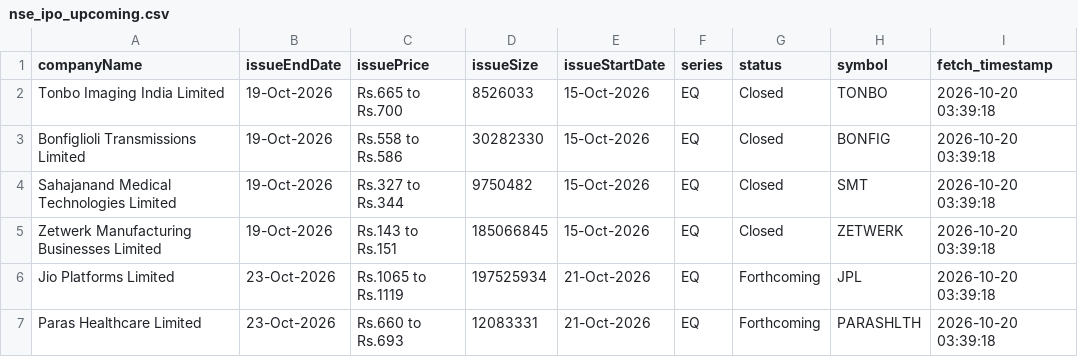
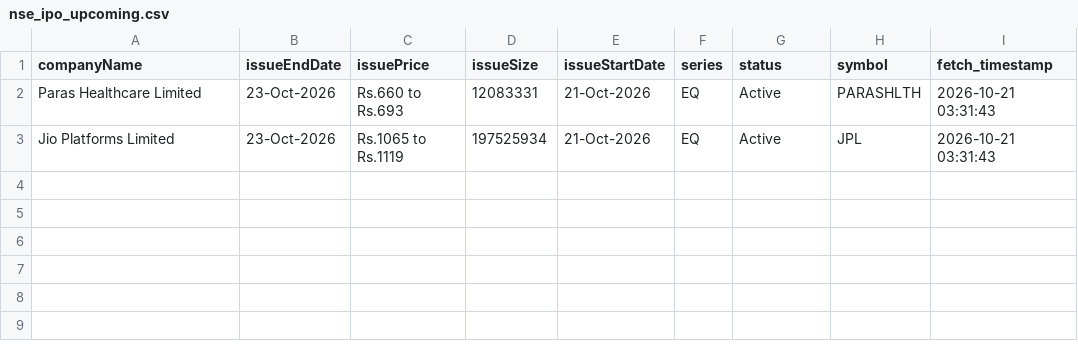
Before and after one commit to DharmGadhiya/MarketMind, a CSV file: backend/Logic Files/nse_ipo_upcoming.csv, drawn as a sheet.

```diff
--- a/backend/Logic Files/nse_ipo_upcoming.csv
+++ b/backend/Logic Files/nse_ipo_upcoming.csv
@@ -1,7 +1,3 @@
 companyName,issueEndDate,issuePrice,issueSize,issueStartDate,series,status,symbol,fetch_timestamp
-Tonbo Imaging India Limited,19-Oct-2026,Rs.665 to Rs.700,8526033,15-Oct-2026,EQ,Closed,TONBO,2026-10-20 03:39:18
-Bonfiglioli Transmissions Limited,19-Oct-2026,Rs.558 to Rs.586,30282330,15-Oct-2026,EQ,Closed,BONFIG,2026-10-20 03:39:18
-Sahajanand Medical Technologies Limited,19-Oct-2026,Rs.327 to Rs.344,9750482,15-Oct-2026,EQ,Closed,SMT,2026-10-20 03:39:18
-Zetwerk Manufacturing Businesses Limited,19-Oct-2026,Rs.143 to Rs.151,185066845,15-Oct-2026,EQ,Closed,ZETWERK,2026-10-20 03:39:18
-Jio Platforms Limited,23-Oct-2026,Rs.1065 to Rs.1119,197525934,21-Oct-2026,EQ,Forthcoming,JPL,2026-10-20 03:39:18
-Paras Healthcare Limited,23-Oct-2026,Rs.660 to Rs.693,12083331,21-Oct-2026,EQ,Forthcoming,PARASHLTH,2026-10-20 03:39:18
+Paras Healthcare Limited,23-Oct-2026,Rs.660 to Rs.693,12083331,21-Oct-2026,EQ,Active,PARASHLTH,2026-10-21 03:31:43
+Jio Platforms Limited,23-Oct-2026,Rs.1065 to Rs.1119,197525934,21-Oct-2026,EQ,Active,JPL,2026-10-21 03:31:43
```
Also changed, not shown: backend/Logic Files/nse_corporate_announcements.csv, backend/Logic Files/nse_ipo_current.csv, 1 other file.
